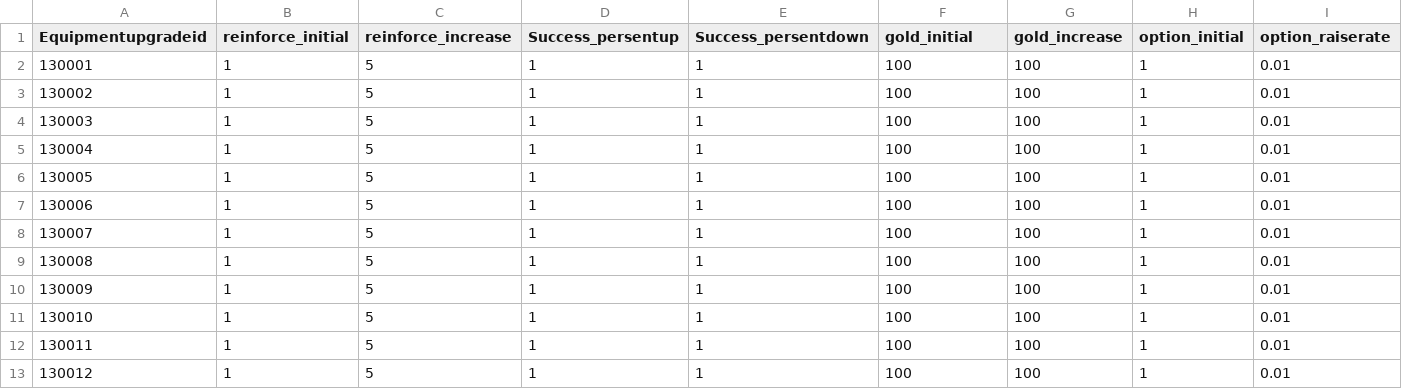
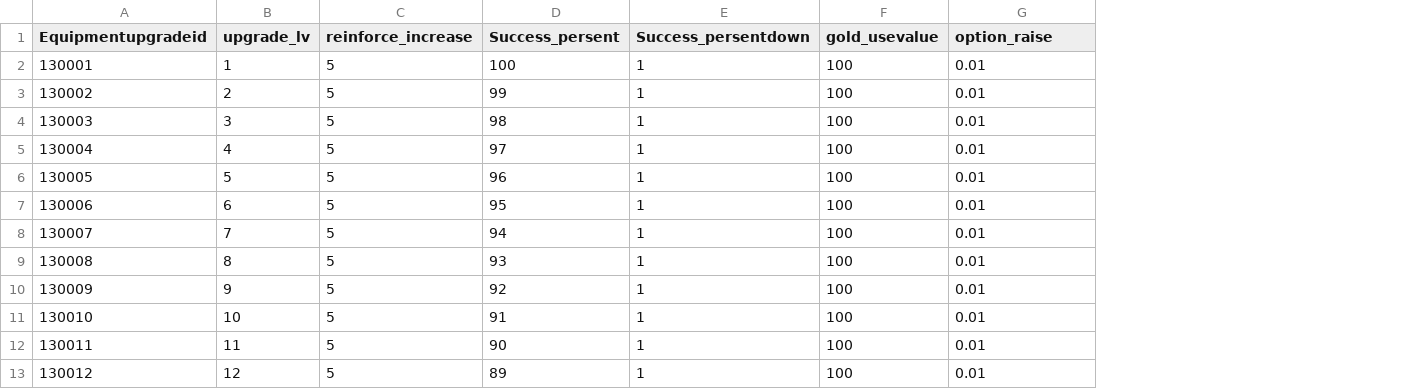
Before and after one commit to Kim-coding/SkillMaster, a CSV file: Assets/Resources/Table/EquipmentUpgradeTable.CSV, drawn as a sheet; only a part is shown; removed rows and columns are numbered as before the commit, all else as after; the diff names each change by its address in the sheet, - before the commit and + after, or states it on an @@ line.

Commit message:
no message

```diff
--- a/Assets/Resources/Table/EquipmentUpgradeTable.CSV
+++ b/Assets/Resources/Table/EquipmentUpgradeTable.CSV
-column B (reinforce_initial), rows 2-13: all 1
+column B (upgrade_lv), rows 2-13: 1 | 2 | 3 | 4 | 5 | 6 | 7 | 8 | 9 | 10 | 11 | 12
-column D (Success_persentup), rows 2-13: all 1
+column D (Success_persent), rows 2-13: 100 | 99 | 98 | 97 | 96 | 95 | 94 | 93 | 92 | 91 | 90 | 89
-column G (gold_increase), rows 2-13: all 100
-column H (option_initial), rows 2-13: all 1
-F1: gold_initial
+F1: gold_usevalue
-G1: option_raiserate
+G1: option_raise
```
